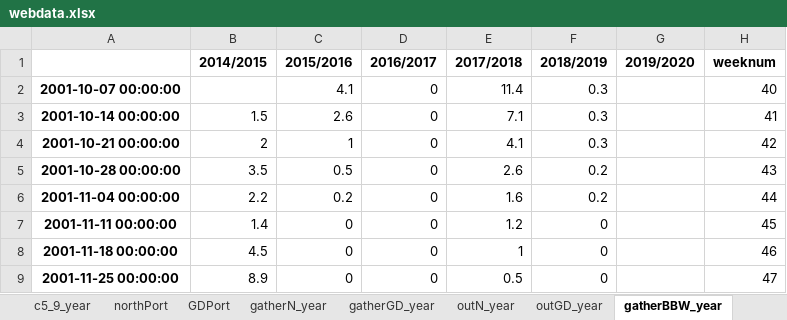
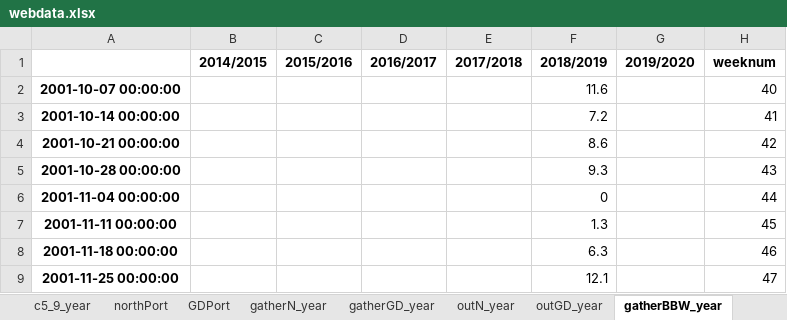
Before and after one commit to huqinghua109/fhzbWeb, an Excel workbook: report/webdata.xlsx, sheet gatherBBW_year, drawn as a sheet; only a part is shown; values as stored, in another font and other column widths than the file's, no borders; the diff covers the shown part only; the diff names each change by its address in the sheet, - before the commit and + after, or states it on an @@ line.

```diff
--- a/report/webdata.xlsx (sheet gatherBBW_year)
+++ b/report/webdata.xlsx (sheet gatherBBW_year)
-C2 (2015/2016): 4.1
+C2 (2015/2016): (empty)
-D2:D9 (2016/2017): 0
+D2:D9 (2016/2017): (empty)
-E2 (2017/2018): 11.4
+E2 (2017/2018): (empty)
-F2 (2018/2019): 0.3
+F2 (2018/2019): 11.6
-B3 (2014/2015): 1.5
+B3 (2014/2015): (empty)
-C3 (2015/2016): 2.6
+C3 (2015/2016): (empty)
-E3 (2017/2018): 7.1
+E3 (2017/2018): (empty)
-F3 (2018/2019): 0.3
+F3 (2018/2019): 7.2
-B4 (2014/2015): 2
+B4 (2014/2015): (empty)
-C4 (2015/2016): 1
+C4 (2015/2016): (empty)
-E4 (2017/2018): 4.1
+E4 (2017/2018): (empty)
-F4 (2018/2019): 0.3
+F4 (2018/2019): 8.6
-B5 (2014/2015): 3.5
+B5 (2014/2015): (empty)
-C5 (2015/2016): 0.5
+C5 (2015/2016): (empty)
-E5 (2017/2018): 2.6
+E5 (2017/2018): (empty)
-F5 (2018/2019): 0.2
+F5 (2018/2019): 9.3
-B6 (2014/2015): 2.2
+B6 (2014/2015): (empty)
-C6 (2015/2016): 0.2
+C6 (2015/2016): (empty)
-E6 (2017/2018): 1.6
+E6 (2017/2018): (empty)
-F6 (2018/2019): 0.2
+F6 (2018/2019): 0
-B7 (2014/2015): 1.4
+B7 (2014/2015): (empty)
-C7:C9 (2015/2016): 0
+C7:C9 (2015/2016): (empty)
-E7 (2017/2018): 1.2
+E7 (2017/2018): (empty)
-F7 (2018/2019): 0
+F7 (2018/2019): 1.3
-B8 (2014/2015): 4.5
+B8 (2014/2015): (empty)
-E8 (2017/2018): 1
+E8 (2017/2018): (empty)
-F8 (2018/2019): 0
+F8 (2018/2019): 6.3
-B9 (2014/2015): 8.9
+B9 (2014/2015): (empty)
-E9 (2017/2018): 0.5
+E9 (2017/2018): (empty)
-F9 (2018/2019): 0
+F9 (2018/2019): 12.1
```
Also changed, not shown: 195 edited cells elsewhere in this sheet, sheet outGD_year, sheet gatherGD_year, sheet outN_year, sheet gatherN_year, sheet gatherZZ_year, sheet outZZ_year, 8 more sheets, other sheet tabs, report/DeepProcessOprationAndProfit.xlsx, 3 other files.
